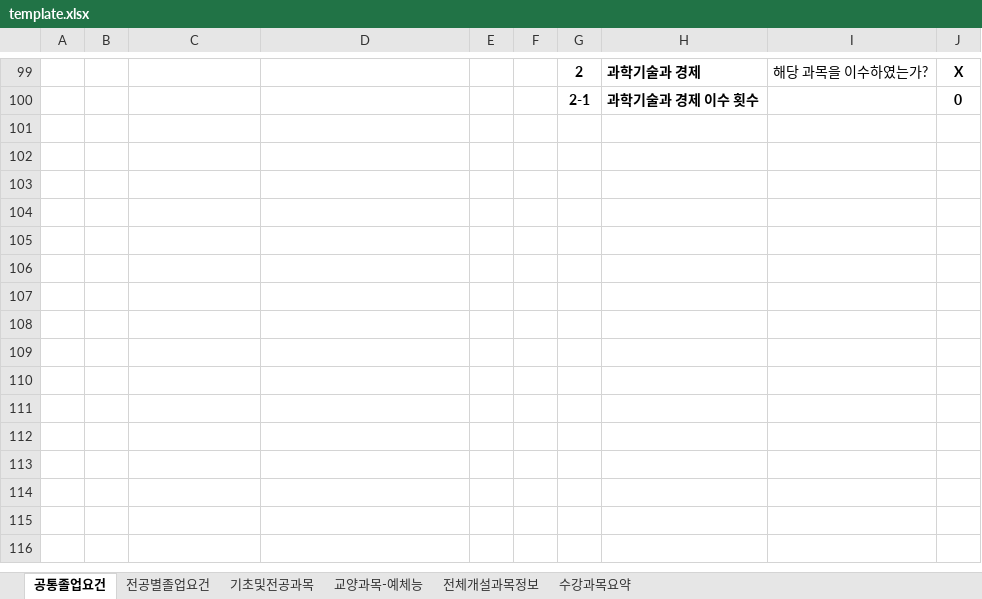
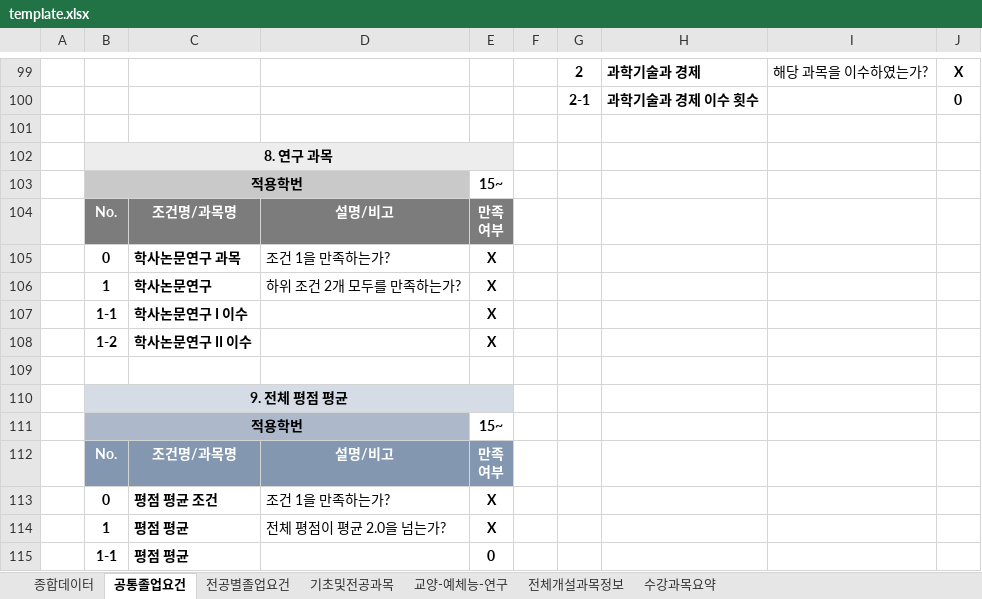
Before and after one commit to AlpacaParker4592/gradReqComputerization, an Excel workbook: template.xlsx, sheet 공통졸업요건, drawn as a sheet; only a part is shown, gaps mark what is left out; values as stored, in another font and other column widths than the file's, no borders; ↵ is a line break in a cell; the diff names each change by its address in the sheet, - before the commit and + after, or states it on an @@ line.

```diff
--- a/template.xlsx (sheet 공통졸업요건)
+++ b/template.xlsx (sheet 공통졸업요건)
-sheet tab: 교양과목-예체능
+sheet tab: 교양-예체능-연구
+sheet tab: 종합데이터
+row 101: (empty)
+row 102:  | 8. 연구 과목
+row 103:  | 적용학번 |  |  | 15~
+row 104:  | No. | 조건명/과목명 | 설명/비고 | 만족 ↵ 여부
+row 105:  | 0 | 학사논문연구 과목 | 조건 1을 만족하는가? | X
+row 106:  | 1 | 학사논문연구 | 하위 조건 2개 모두를 만족하는가? | X
+row 107:  | 1-1 | 학사논문연구 I 이수 |  | X
+row 108:  | 1-2 | 학사논문연구 II 이수 |  | X
+row 109: (empty)
+row 110:  | 9. 전체 평점 평균
+row 111:  | 적용학번 |  |  | 15~
+row 112:  | No. | 조건명/과목명 | 설명/비고 | 만족 ↵ 여부
+row 113:  | 0 | 평점 평균 조건 | 조건 1을 만족하는가? | X
+row 114:  | 1 | 평점 평균 | 전체 평점이 평균 2.0을 넘는가? | X
+row 115:  | 1-1 | 평점 평균 |  | 0
```
Also changed, not shown: sheet 전공별졸업요건, 2 other files.
